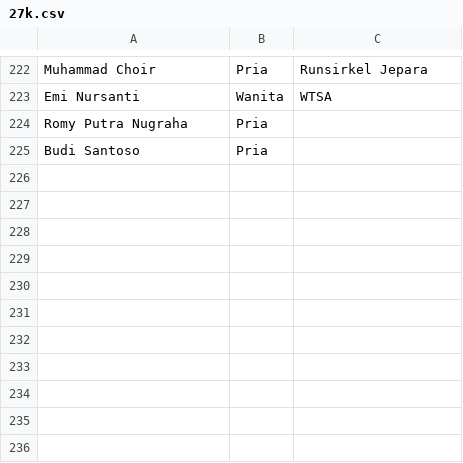
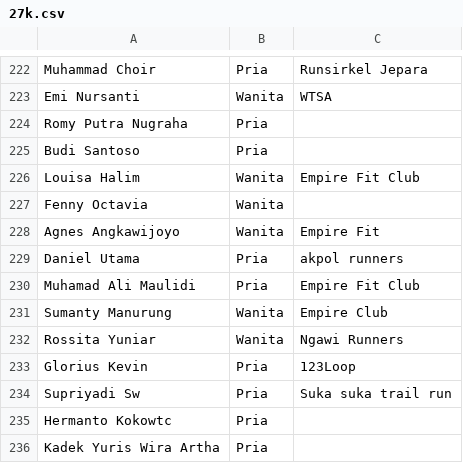
Before and after one commit to smgmountainrace/listpeserta, a CSV file: 27k.csv, drawn as a sheet; only a part is shown, gaps mark what is left out; the diff names each change by its address in the sheet, - before the commit and + after, or states it on an @@ line.

Commit message:
27k.csv

```diff
--- a/27k.csv
+++ b/27k.csv
+row 226: Louisa Halim | Wanita | Empire Fit Club
+row 227: Fenny Octavia | Wanita
+row 228: Agnes Angkawijoyo | Wanita | Empire Fit
+row 229: Daniel Utama | Pria | akpol runners
+row 230: Muhamad Ali Maulidi | Pria | Empire Fit Club
+row 231: Sumanty Manurung | Wanita | Empire Club
+row 232: Rossita Yuniar | Wanita | Ngawi Runners
+row 233: Glorius Kevin | Pria | 123Loop
+row 234: Supriyadi Sw | Pria | Suka suka trail run
+row 235: Hermanto Kokowtc | Pria
+row 236: Kadek Yuris Wira Artha | Pria
```
